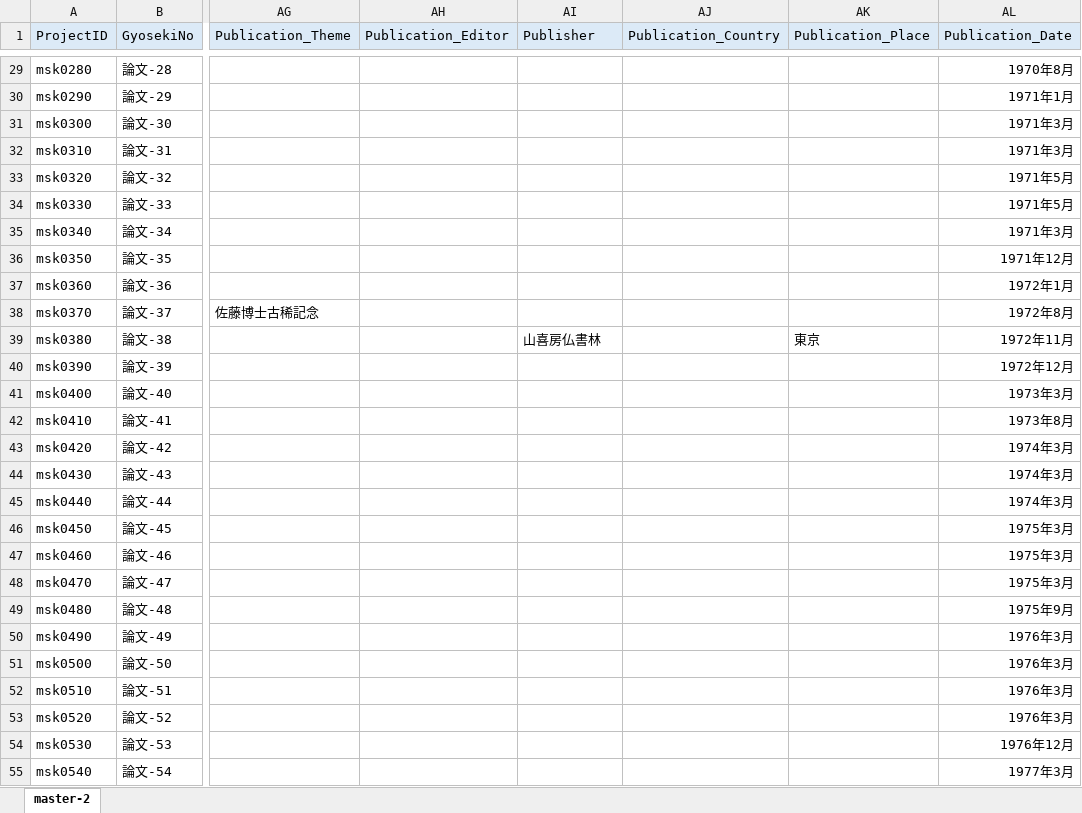
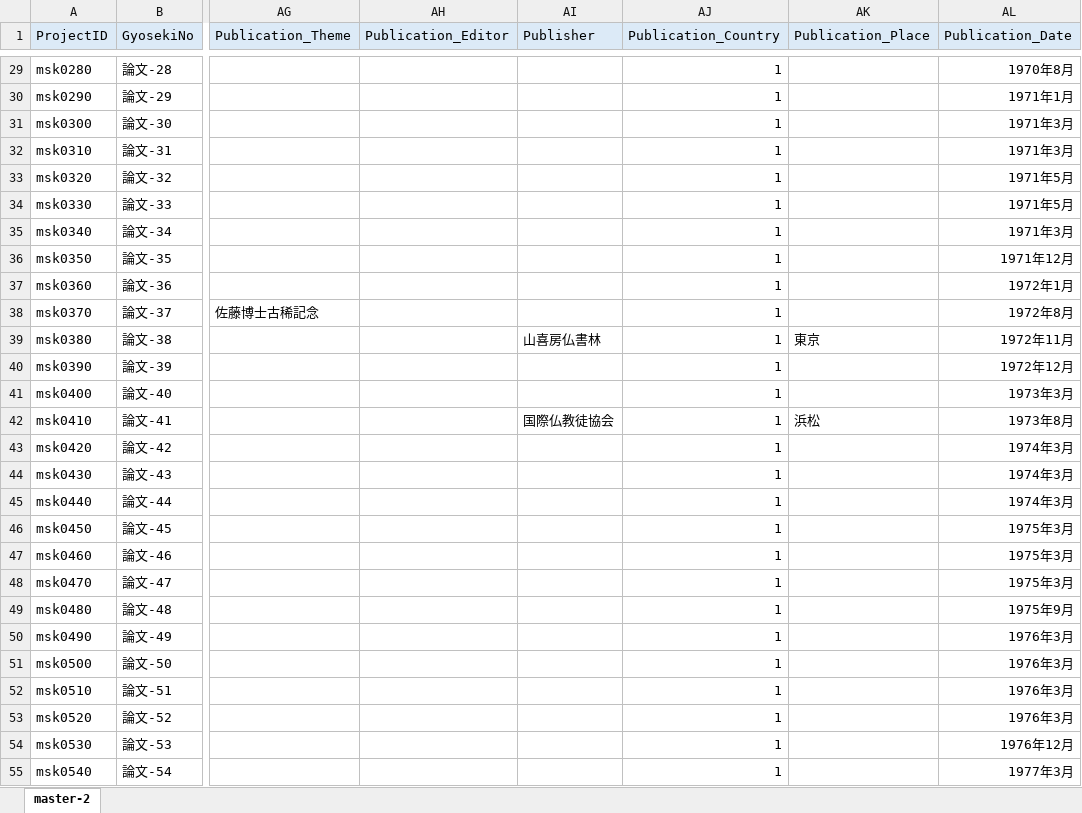
Before and after one commit to murakami-shinkan/works, an Excel workbook: data/master-2.xlsx, sheet master-2, drawn as a sheet; only a part is shown, gaps mark what is left out; values as stored, in another font and other column widths than the file's, no borders; the diff covers the shown part only; the diff names each change by its address in the sheet, - before the commit and + after, or states it on an @@ line.

```diff
--- a/data/master-2.xlsx (sheet master-2)
+++ b/data/master-2.xlsx (sheet master-2)
-AJ29:AJ55 (Publication_Country): (empty)
+AJ29:AJ55 (Publication_Country): 1
-AI42 (Publisher): (empty)
+AI42 (Publisher): 国際仏教徒協会
-AK42 (Publication_Place): (empty)
+AK42 (Publication_Place): 浜松
```
Also changed, not shown: 320 edited cells and cell formats elsewhere in this sheet, 1 other file.
